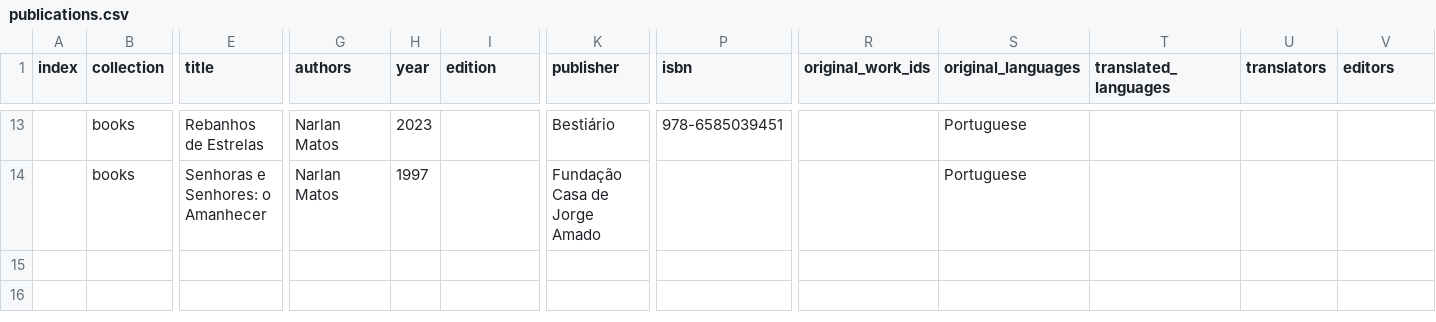
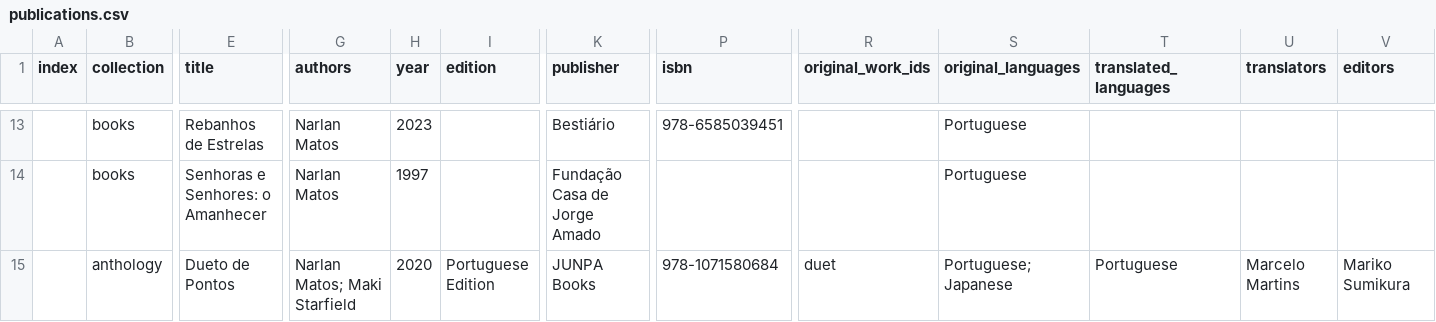
Before and after one commit to narlanmatos/narlanmatos.github.io, a CSV file: _data/publications.csv, drawn as a sheet; only a part is shown, gaps mark what is left out; rows hold the shown columns only; the diff names each change by its address in the sheet, - before the commit and + after, or states it on an @@ line.

Commit message:
update duet-pt

```diff
--- a/_data/publications.csv
+++ b/_data/publications.csv
+row 15:  | anthology | Dueto de Pontos | Narlan Matos; Maki Starfield | 2020 | Portuguese Edition | JUNPA Books | 978-1071580684 | duet | Portuguese; Japanese | Portuguese | Marcelo Martins | Mariko Sumikura
```
Also changed, not shown: 1 other file.
